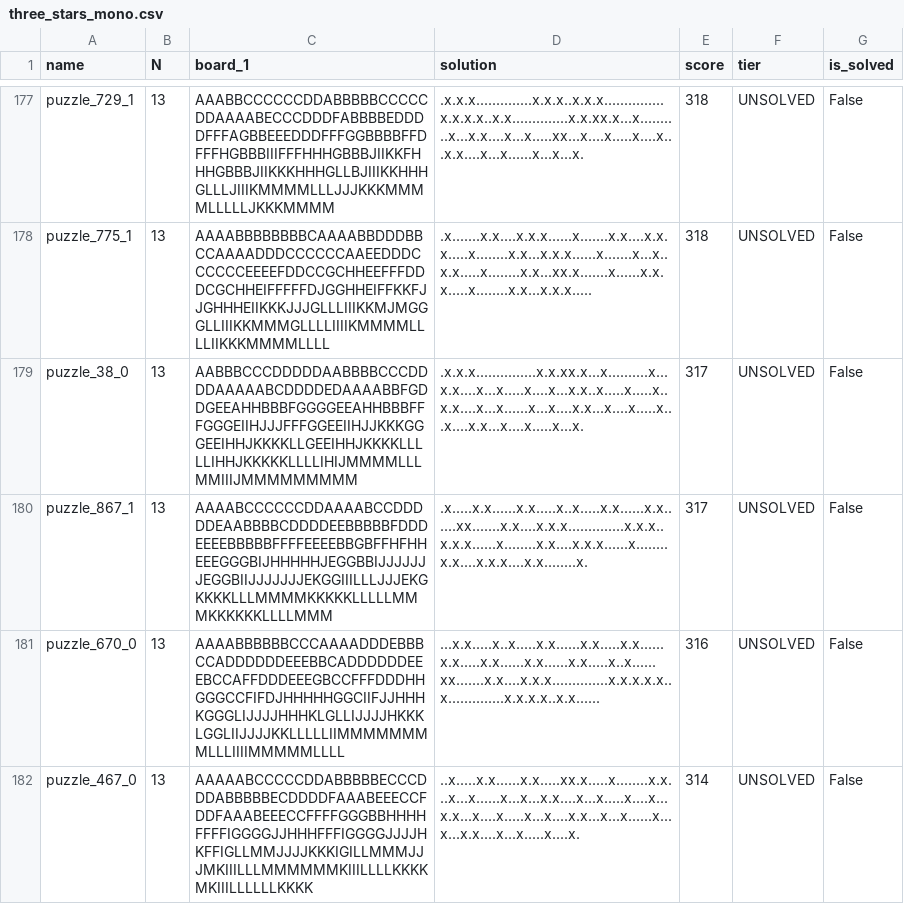
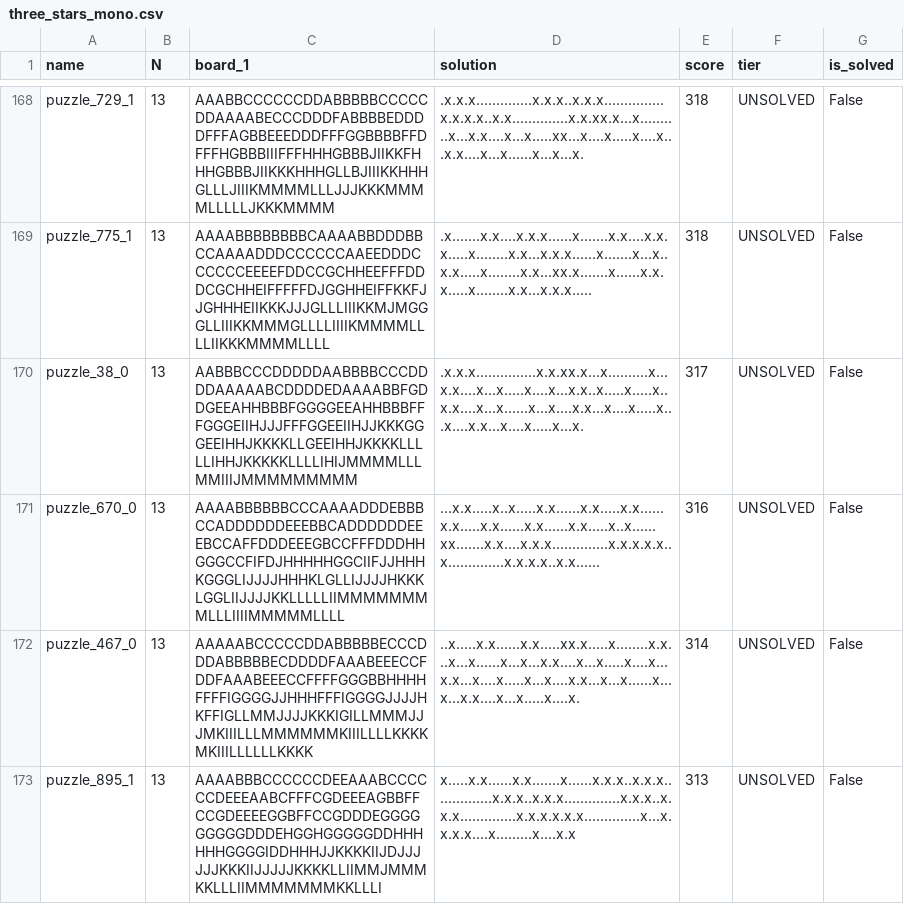
Before and after one commit to JoshMermel/multiverse-star-battle, a CSV file: data/three_stars_mono.csv, drawn as a sheet; only a part is shown, gaps mark what is left out; the shorter side is filled out with more unchanged rows; removed rows and columns are numbered as before the commit, all else as after; the diff covers the shown part only; the diff names each change by its address in the sheet, - before the commit and + after, or states it on an @@ line.

```diff
--- a/data/three_stars_mono.csv
+++ b/data/three_stars_mono.csv
-row 180: puzzle_867_1 | 13 | AAAABCCCCCCDDAAAABCCDDDDDEAABBBBCDDDDEEBBBBBFDDDEEEEBBBBBFFFFEEEEBBGBFFHFHHEEEGGGBIJHHHHHJEGGBBIJJJJJJJEGGBIIJJJJJJJEKGGIIILLLJJJEKGKKKKLLLMMMMKKKKKLLLLLMMMKKKKKKLLLLMMM | .x.....x.x......x.x.....x..x.....x.x......x.x......xx.......x.x....x.x.x..............x.x.x..x.x.x......x........x.x....x.x.x......x........x.x....x.x.x....x.x........x. | 317 | UNSOLVED | False
```
Also changed, not shown: 10 added rows, 9 removed rows and 2 edited cells elsewhere in this file.
